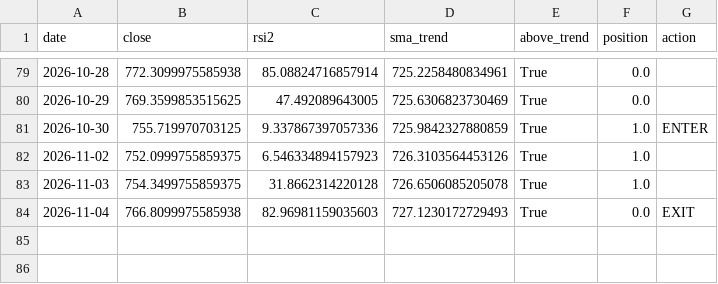
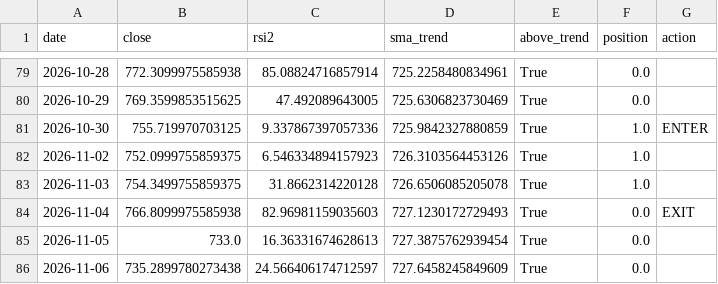
Before and after one commit to eduresvez8-code/IA-TRADING-BOT, a CSV file: paper_trading/rsi2/daily_log.csv, drawn as a sheet; only a part is shown, gaps mark what is left out.

```diff
--- a/paper_trading/rsi2/daily_log.csv
+++ b/paper_trading/rsi2/daily_log.csv
@@ -84 +84,3 @@ date,close,rsi2,sma_trend,above_trend,position,action
 2026-11-04,766.8099975585938,82.96981159035603,727.1230172729493,True,0.0,EXIT
+2026-11-05,733.0,16.36331674628613,727.3875762939454,True,0.0,
+2026-11-06,735.2899780273438,24.566406174712597,727.6458245849609,True,0.0,
```
Also changed, not shown: 1 other file.
